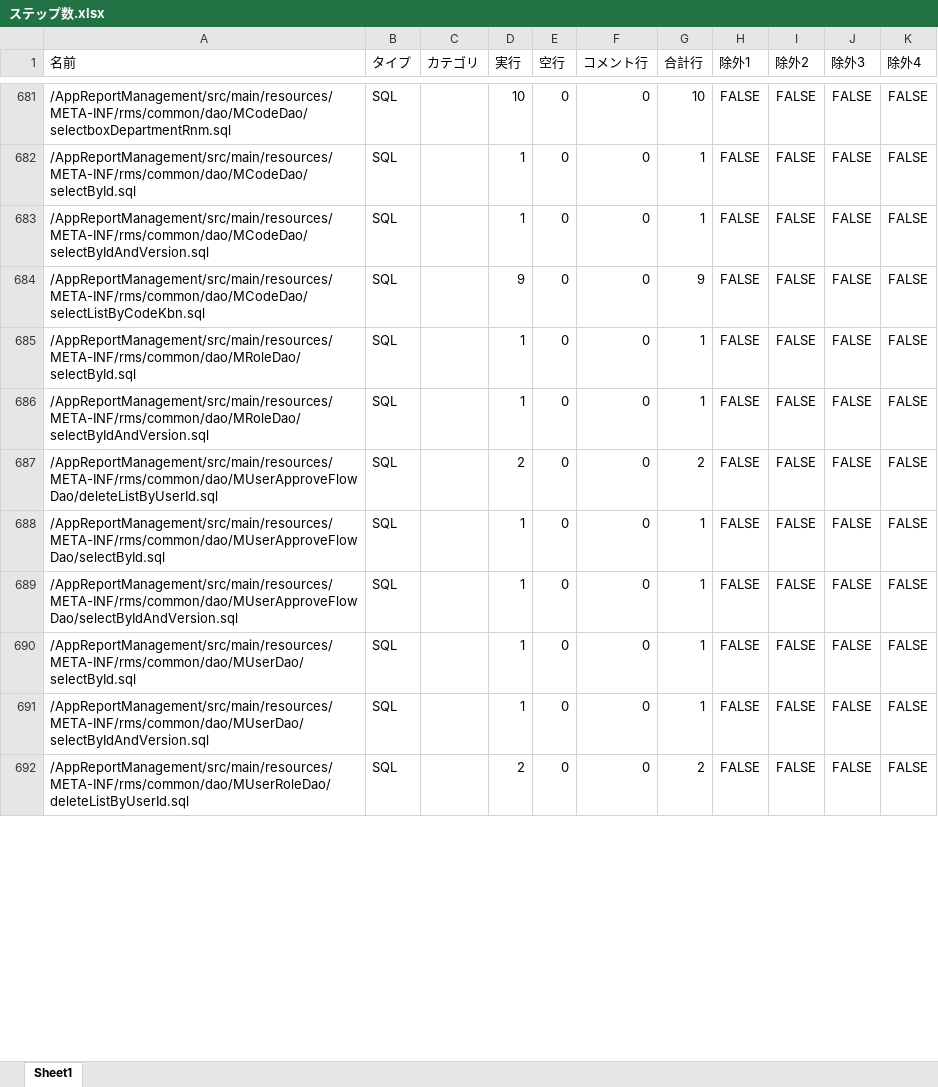
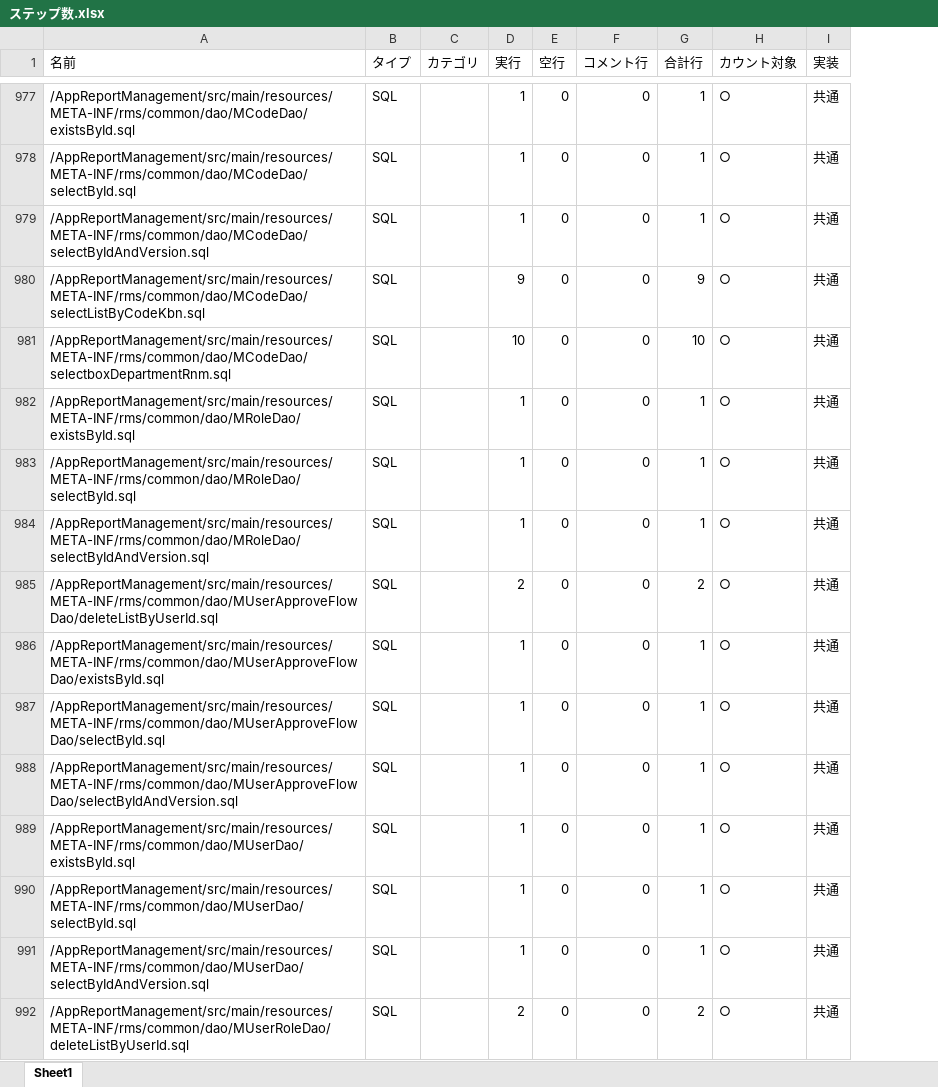
Before and after one commit to around7days/AppFreeMemo, an Excel workbook: 設計書/ステップ数.xlsx, sheet Sheet1, drawn as a sheet; only a part is shown, gaps mark what is left out; values as stored, in another font and other column widths than the file's, no borders; table styles not drawn; removed rows and columns are numbered as before the commit, all else as after; the diff covers the shown part only; the diff names each change by its address in the sheet, - before the commit and + after, or states it on an @@ line.

```diff
--- a/設計書/ステップ数.xlsx (sheet Sheet1)
+++ b/設計書/ステップ数.xlsx (sheet Sheet1)
-column H (除外1), rows 681-692: all FALSE
-column I (除外2), rows 681-692: all FALSE
-column J (除外3), rows 681-692: all FALSE
-column K (除外4), rows 681-692: all FALSE
+column H (カウント対象), rows 977-980: all ○; rows 983-985: all ○; rows 987-988: ○ | ○; rows 990-992: all ○
+column I (実装), rows 977-980: all 共通; rows 983-985: all 共通; rows 987-988: 共通 | 共通; rows 990-992: all 共通
-A977 (名前): /AppReportManagement/src/main/resources/META-INF/rms/common/dao/MCodeDao/selectboxDepartmentRnm.sql
+A977 (名前): /AppReportManagement/src/main/resources/META-INF/rms/common/dao/MCodeDao/existsById.sql
-D977 (実行): 10
+D977 (実行): 1
-G977 (合計行): 10
+G977 (合計行): 1
+row 981: /AppReportManagement/src/main/resources/META-INF/rms/common/dao/MCodeDao/selectboxDepartmentRnm.sql | SQL |  | 10 | 0 | 0 | 10 | ○ | 共通
+row 982: /AppReportManagement/src/main/resources/META-INF/rms/common/dao/MRoleDao/existsById.sql | SQL |  | 1 | 0 | 0 | 1 | ○ | 共通
+row 986: /AppReportManagement/src/main/resources/META-INF/rms/common/dao/MUserApproveFlowDao/existsById.sql | SQL |  | 1 | 0 | 0 | 1 | ○ | 共通
+row 989: /AppReportManagement/src/main/resources/META-INF/rms/common/dao/MUserDao/existsById.sql | SQL |  | 1 | 0 | 0 | 1 | ○ | 共通
```
Also changed, not shown: 60 added rows, 39 removed rows, 17 moved rows and 120 edited cells elsewhere in this sheet, hidden cells, 22 other files.
